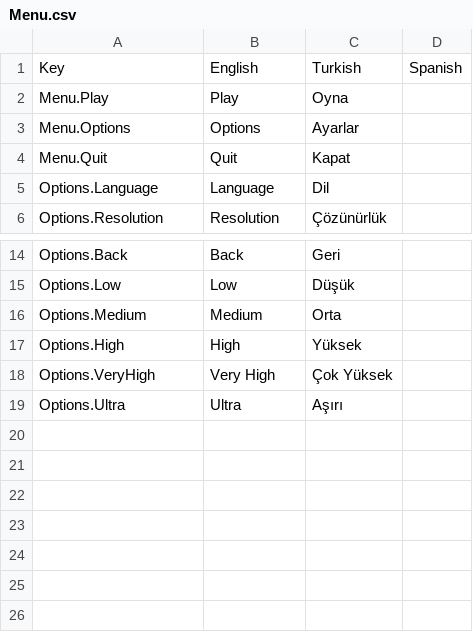
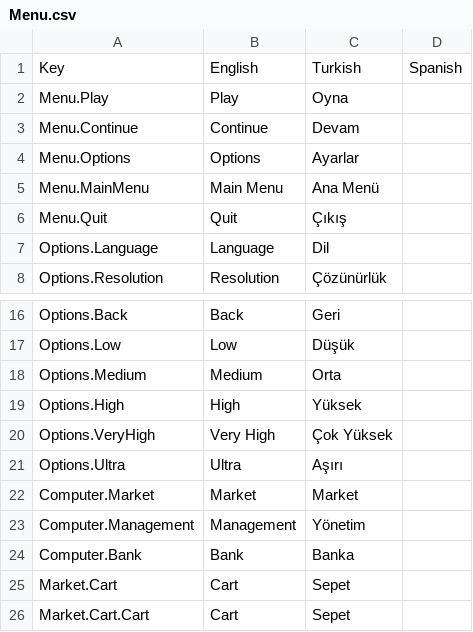
Before and after one commit to emrahumutkoc/SheetSimulator, a CSV file: Assets/SimpleLocalization/Resources/Localization/Menu.csv, drawn as a sheet; only a part is shown, gaps mark what is left out.

Commit message:
development of computer ui and npc

```diff
--- a/Assets/SimpleLocalization/Resources/Localization/Menu.csv
+++ b/Assets/SimpleLocalization/Resources/Localization/Menu.csv
@@ -2,4 +2,6 @@ Key,English,Turkish,Spanish
 Menu.Play,Play,Oyna,
+Menu.Continue,Continue,Devam,
 Menu.Options,Options,Ayarlar,
-Menu.Quit,Quit,Kapat,
+Menu.MainMenu,Main Menu,Ana Menü,
+Menu.Quit,Quit,Çıkış,
 Options.Language,Language,Dil,
@@ -19 +21,6 @@ Options.VeryHigh,Very High,Çok Yüksek,
 Options.Ultra,Ultra,Aşırı,
+Computer.Market,Market,Market,
+Computer.Management,Management,Yönetim,
+Computer.Bank,Bank,Banka,
+Market.Cart,Cart,Sepet,
+Market.Cart.Cart,Cart,Sepet,
```
Also changed, not shown: 55 other files.
